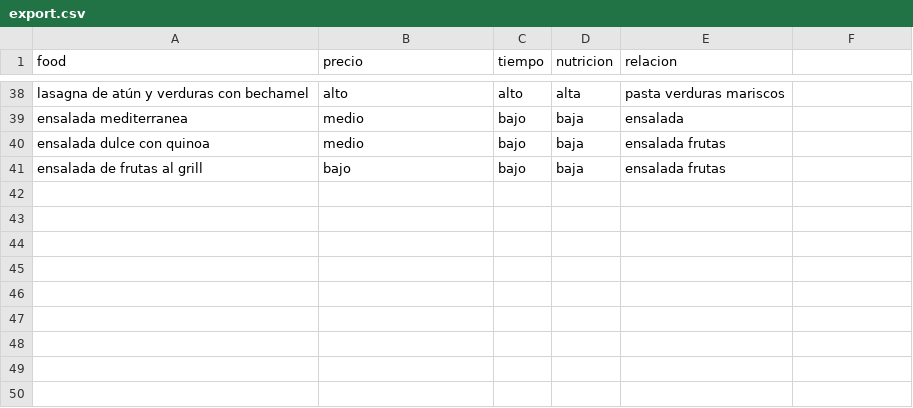
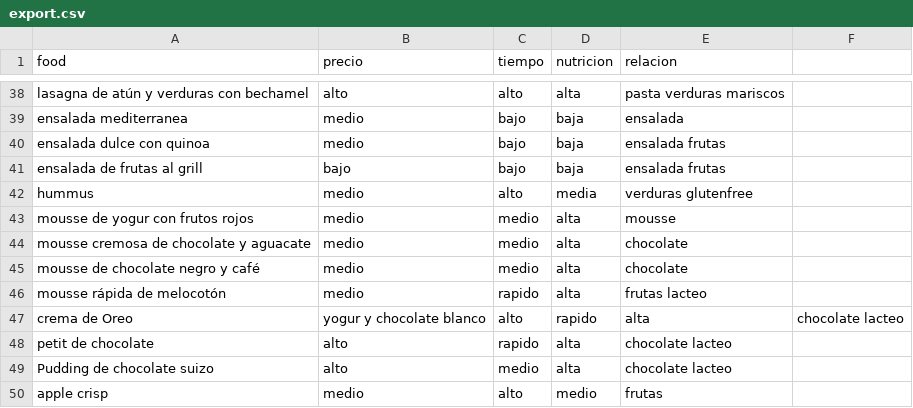
Before and after one commit to unclepete-20/proyecto-2-parte-2-UVG, a CSV file: export.csv, drawn as a sheet; only a part is shown, gaps mark what is left out; the diff names each change by its address in the sheet, - before the commit and + after, or states it on an @@ line.

```diff
--- a/export.csv
+++ b/export.csv
+row 42: hummus | medio | alto | media | verduras glutenfree
+row 43: mousse de yogur con frutos rojos | medio | medio | alta | mousse
+row 44: mousse cremosa de chocolate y aguacate | medio | medio | alta | chocolate
+row 45: mousse de chocolate negro y café | medio | medio | alta | chocolate
+row 46: mousse rápida de melocotón | medio | rapido | alta | frutas lacteo
+row 47: crema de Oreo | yogur y chocolate blanco | alto | rapido | alta | chocolate lacteo
+row 48: petit de chocolate | alto | rapido | alta | chocolate lacteo
+row 49: Pudding de chocolate suizo | alto | medio | alta | chocolate lacteo
+row 50: apple crisp | medio | alto | medio | frutas
```
Also changed, not shown: 1 other file.
